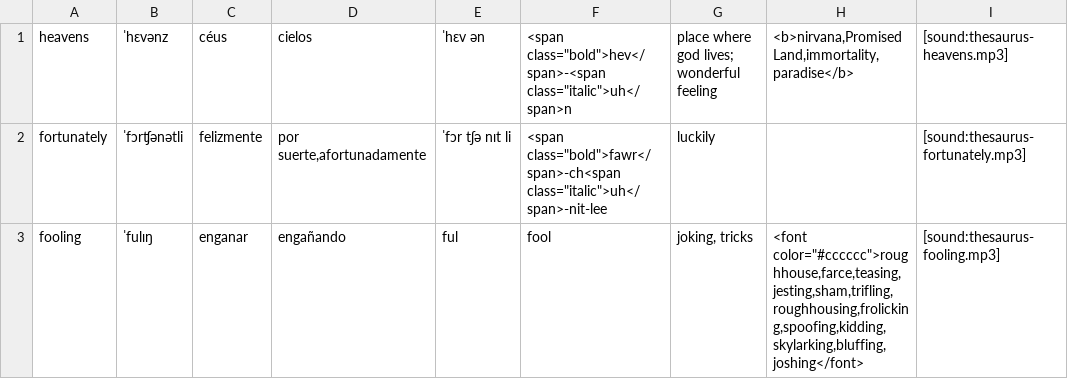
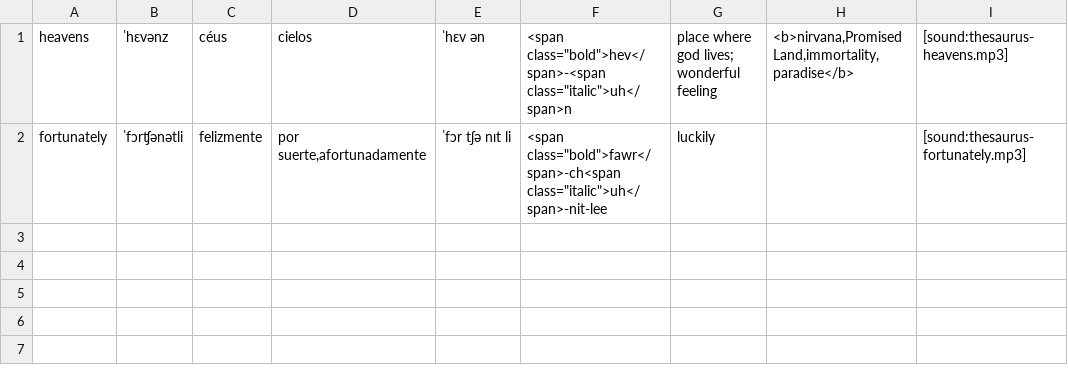
Before and after one commit to danilobatistaqueiroz/node_dictionaries_scrapers, a CSV file: 5001-6000.csv, drawn as a sheet; the diff names each change by its address in the sheet, - before the commit and + after, or states it on an @@ line.

```diff
--- a/5001-6000.csv
+++ b/5001-6000.csv
-row 3: fooling | ˈfulɪŋ | enganar | engañando | ful | fool | joking, tricks | <font color="#cccccc">roughhouse,farce,teasing,jesting,sham,trifling,roughhousing,frolicking,spoofing,kidding,skylarking,bluffing,joshing</font> | [sound:thesaurus-fooling.mp3]
```
Also changed, not shown: 6 other files.
